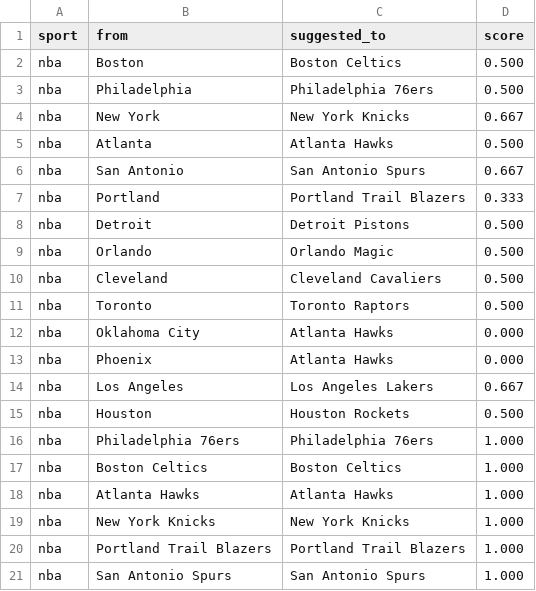
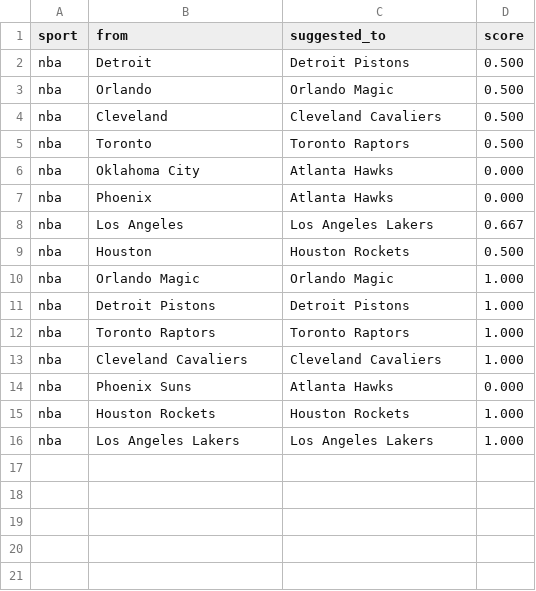
Before and after one commit to cterpening/What_Channel_Is_The_Game, a CSV file: alias_suggestions_nba.csv, drawn as a sheet.

```diff
--- a/alias_suggestions_nba.csv
+++ b/alias_suggestions_nba.csv
@@ -1,8 +1,2 @@
 sport,from,suggested_to,score
-nba,Boston,Boston Celtics,0.500
-nba,Philadelphia,Philadelphia 76ers,0.500
-nba,New York,New York Knicks,0.667
-nba,Atlanta,Atlanta Hawks,0.500
-nba,San Antonio,San Antonio Spurs,0.667
-nba,Portland,Portland Trail Blazers,0.333
 nba,Detroit,Detroit Pistons,0.500
@@ -15,7 +9,8 @@ nba,Los Angeles,Los Angeles Lakers,0.667
 nba,Houston,Houston Rockets,0.500
-nba,Philadelphia 76ers,Philadelphia 76ers,1.000
-nba,Boston Celtics,Boston Celtics,1.000
-nba,Atlanta Hawks,Atlanta Hawks,1.000
-nba,New York Knicks,New York Knicks,1.000
-nba,Portland Trail Blazers,Portland Trail Blazers,1.000
-nba,San Antonio Spurs,San Antonio Spurs,1.000
+nba,Orlando Magic,Orlando Magic,1.000
+nba,Detroit Pistons,Detroit Pistons,1.000
+nba,Toronto Raptors,Toronto Raptors,1.000
+nba,Cleveland Cavaliers,Cleveland Cavaliers,1.000
+nba,Phoenix Suns,Atlanta Hawks,0.000
+nba,Houston Rockets,Houston Rockets,1.000
+nba,Los Angeles Lakers,Los Angeles Lakers,1.000
```
Also changed, not shown: 3 other files.
